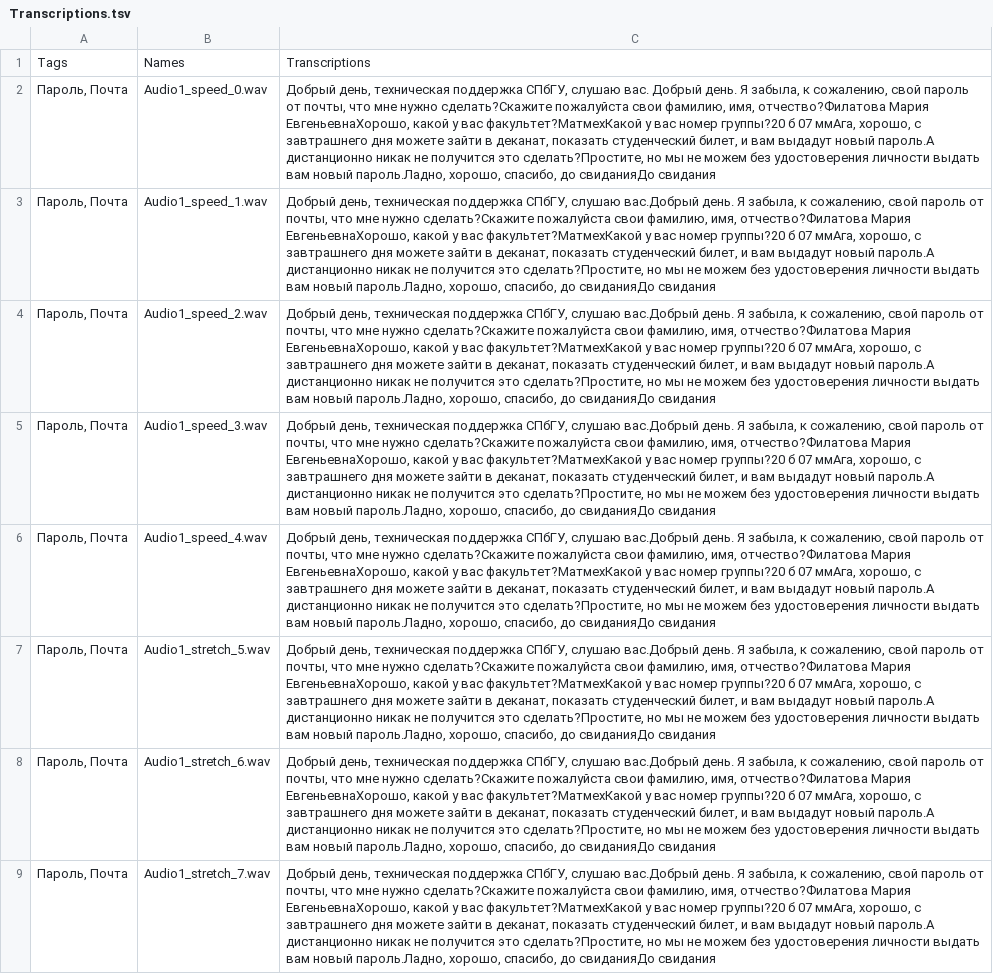
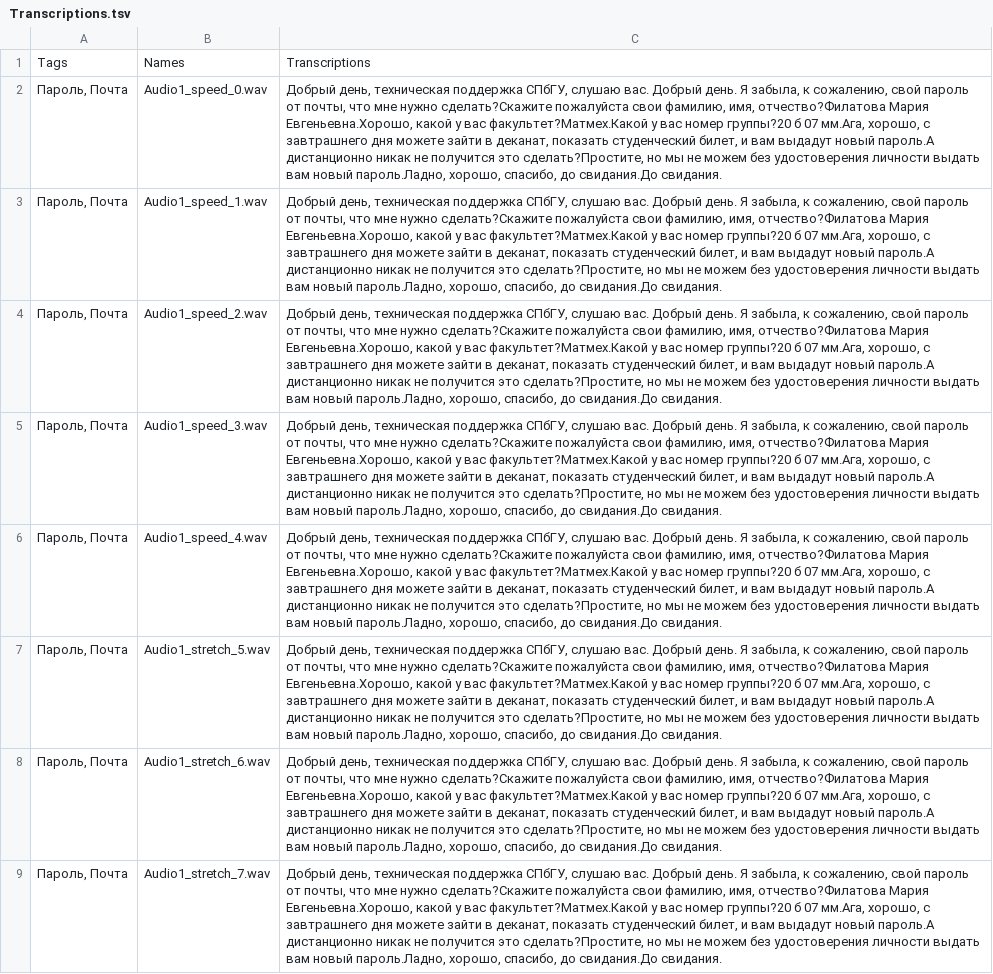
Before and after one commit to spbu-smart-assistant/support-chatbot, a TSV file: data/raw/Transcriptions.tsv, drawn as a sheet; only a part is shown; the diff covers the shown part only; the diff names each change by its address in the sheet, - before the commit and + after, or states it on an @@ line.

Commit message:
redacted tsv file

```diff
--- a/data/raw/Transcriptions.tsv
+++ b/data/raw/Transcriptions.tsv
-C2: …отчество?Филатова Мария ЕвгеньевнаХорошо, какой у вас факультет?МатмехКакой у вас номер группы?20 б 07 ммАга, хорошо, с завтрашнего дня можете зайти в деканат, показать студенческий билет, и вам выдадут новый пароль.А дистанционно никак не получится это сделать?Простите, но мы не можем без удостоверения личности выдать вам новый пароль.Ладно, хорошо, спасибо, до свиданияДо свидания
+C2: …отчество?Филатова Мария Евгеньевна.Хорошо, какой у вас факультет?Матмех.Какой у вас номер группы?20 б 07 мм.Ага, хорошо, с завтрашнего дня можете зайти в деканат, показать студенческий билет, и вам выдадут новый пароль.А дистанционно никак не получится это сделать?Простите, но мы не можем без удостоверения личности выдать вам новый пароль.Ладно, хорошо, спасибо, до свидания.До свидания.
-C3:C9: …СПбГУ, слушаю вас.Добрый день. Я забыла, к сожалению, свой пароль от почты, что мне нужно сделать?Скажите пожалуйста свои фамилию, имя, отчество?Филатова Мария ЕвгеньевнаХорошо, какой у вас факультет?МатмехКакой у вас номер группы?20 б 07 ммАга, хорошо, с завтрашнего дня можете зайти в деканат, показать студенческий билет, и вам выдадут новый пароль.А дистанционно никак не получится это сделать?Простите, но мы не можем без удостоверения личности выдать вам новый пароль.Ладно, хорошо, спасибо, до свиданияДо свидания
+C3:C9: …СПбГУ, слушаю вас. Добрый день. Я забыла, к сожалению, свой пароль от почты, что мне нужно сделать?Скажите пожалуйста свои фамилию, имя, отчество?Филатова Мария Евгеньевна.Хорошо, какой у вас факультет?Матмех.Какой у вас номер группы?20 б 07 мм.Ага, хорошо, с завтрашнего дня можете зайти в деканат, показать студенческий билет, и вам выдадут новый пароль.А дистанционно никак не получится это сделать?Простите, но мы не можем без удостоверения личности выдать вам новый пароль.Ладно, хорошо, спасибо, до свидания.До свидания.
```
Also changed, not shown: 67 edited cells elsewhere in this file.
